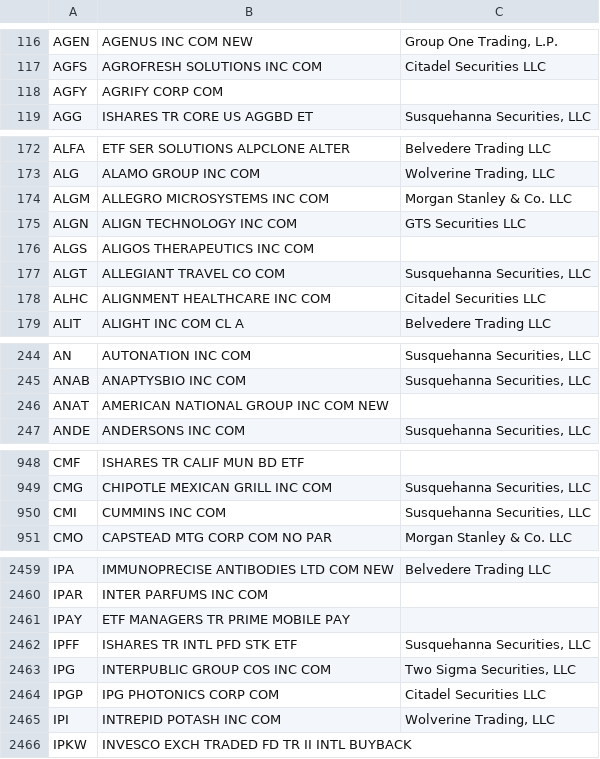
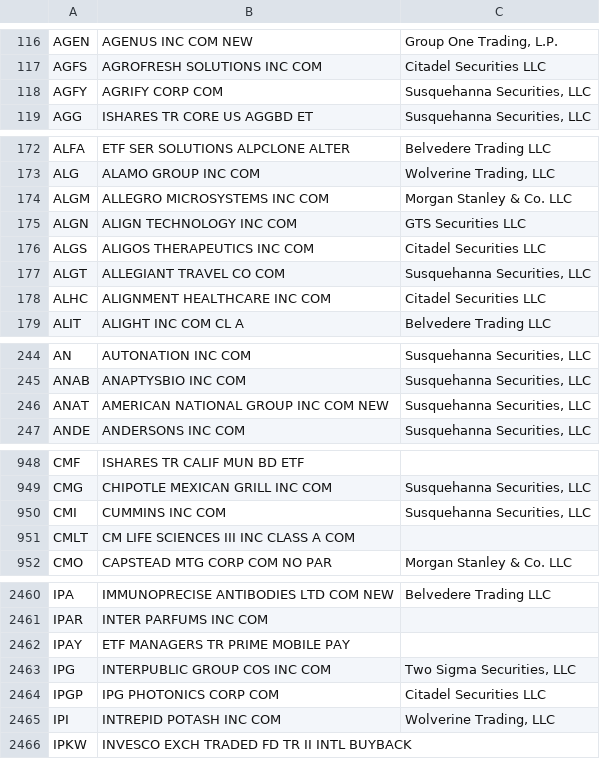
Before and after one commit to haoenhui/usa-optionable-stocks, a CSV file: options-00000.csv, drawn as a sheet; only a part is shown, gaps mark what is left out; the diff covers the shown part only.

```diff
--- a/options-00000.csv
+++ b/options-00000.csv
@@ -117,3 +117,3 @@ AGEN,AGENUS INC COM NEW,"Group One Trading, L.P."
 AGFS,AGROFRESH SOLUTIONS INC COM,Citadel Securities LLC
-AGFY,AGRIFY CORP COM,
+AGFY,AGRIFY CORP COM,"Susquehanna Securities, LLC"
 AGG,ISHARES TR CORE US AGGBD ET,"Susquehanna Securities, LLC"
@@ -175,3 +175,3 @@ ALGM,ALLEGRO MICROSYSTEMS INC COM,Morgan Stanley & Co. LLC
 ALGN,ALIGN TECHNOLOGY INC COM,GTS Securities LLC
-ALGS,ALIGOS THERAPEUTICS INC COM,
+ALGS,ALIGOS THERAPEUTICS INC COM,Citadel Securities LLC
 ALGT,ALLEGIANT TRAVEL CO COM,"Susquehanna Securities, LLC"
@@ -245,3 +245,3 @@ AN,AUTONATION INC COM,"Susquehanna Securities, LLC"
 ANAB,ANAPTYSBIO INC COM,"Susquehanna Securities, LLC"
-ANAT,AMERICAN NATIONAL GROUP INC COM NEW,
+ANAT,AMERICAN NATIONAL GROUP INC COM NEW,"Susquehanna Securities, LLC"
 ANDE,ANDERSONS INC COM,"Susquehanna Securities, LLC"
@@ -950,2 +950,3 @@ CMG,CHIPOTLE MEXICAN GRILL INC COM,"Susquehanna Securities, LLC"
 CMI,CUMMINS INC COM,"Susquehanna Securities, LLC"
+CMLT,CM LIFE SCIENCES III INC CLASS A COM,
 CMO,CAPSTEAD MTG CORP COM NO PAR,Morgan Stanley & Co. LLC
@@ -2461,3 +2462,2 @@ IPAR,INTER PARFUMS INC COM,
 IPAY,ETF MANAGERS TR PRIME MOBILE PAY,
-IPFF,ISHARES TR INTL PFD STK ETF,"Susquehanna Securities, LLC"
 IPG,INTERPUBLIC GROUP COS INC COM,"Two Sigma Securities, LLC"
```
Also changed, not shown: 9 edited cells elsewhere in this file, options-02000.csv.
